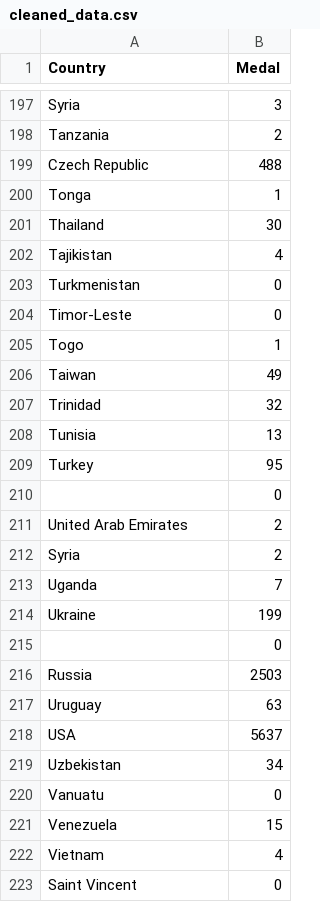
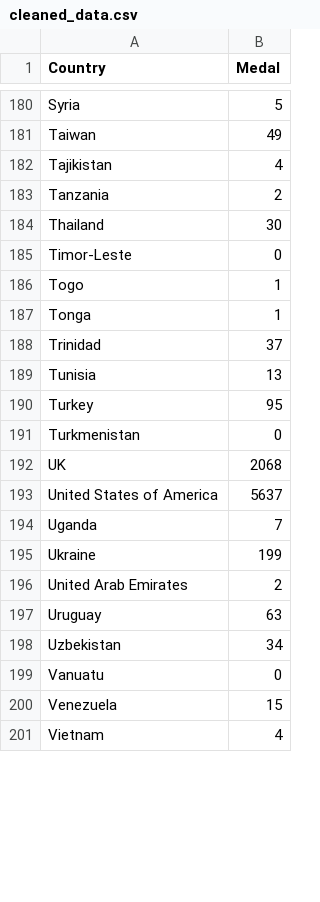
Before and after one commit to CheokHung/FIT3179, a CSV file: data/cleaned_data.csv, drawn as a sheet; only a part is shown, gaps mark what is left out; removed rows and columns are numbered as before the commit, all else as after; the diff covers the shown part only; the diff names each change by its address in the sheet, - before the commit and + after, or states it on an @@ line.

```diff
--- a/data/cleaned_data.csv
+++ b/data/cleaned_data.csv
-B180 (Medal): 3
+B180 (Medal): 5
@@ row 206 moved to row 181: Taiwan @@
@@ row 202 moved to row 182: Tajikistan @@
-row 199: Czech Republic | 488
-row 203: Turkmenistan | 0
@@ row 200 moved to row 187: Tonga @@
-B188 (Medal): 32
+B188 (Medal): 37
-A191 (Country): (empty)
+A191 (Country): Turkmenistan
-row 212: Syria | 2
@@ row 76 moved to row 192: UK @@
+row 193: United States of America | 5637
-row 215:  | 0
-row 216: Russia | 2503
@@ row 211 moved to row 196: United Arab Emirates @@
-row 218: USA | 5637
-row 223: Saint Vincent | 0
```
Also changed, not shown: 1 added row, 20 removed rows, 61 moved rows and 10 edited cells elsewhere in this file, 6 other files.
